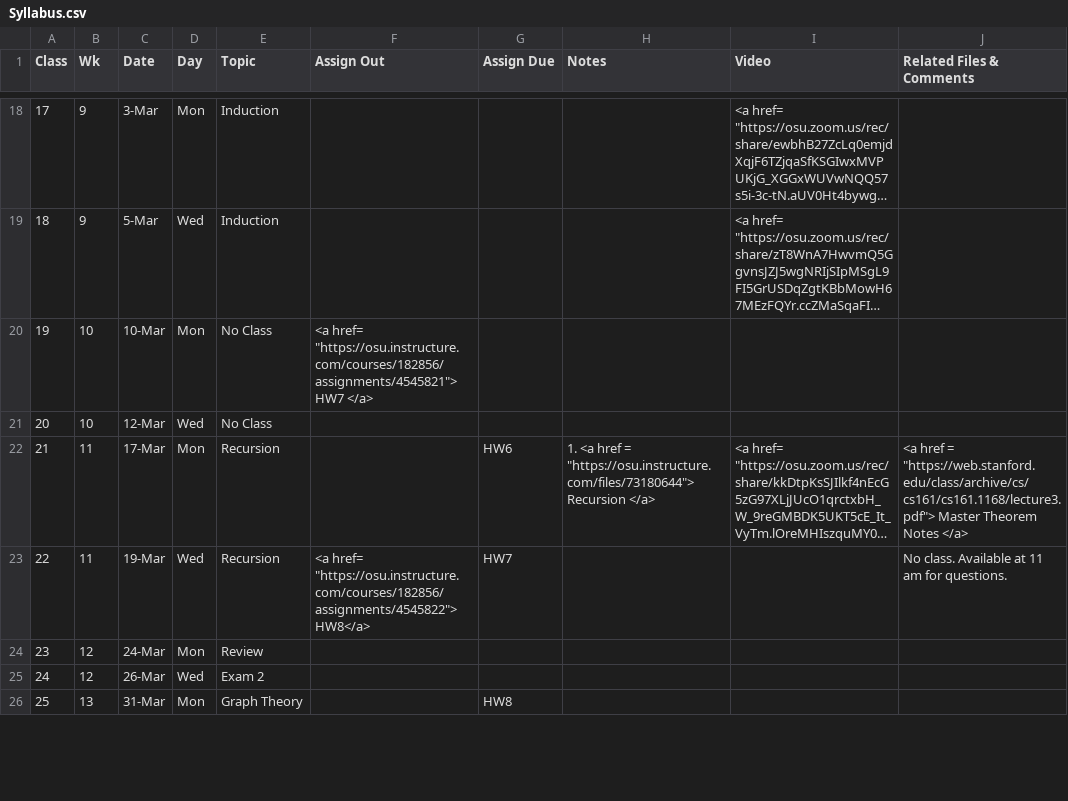
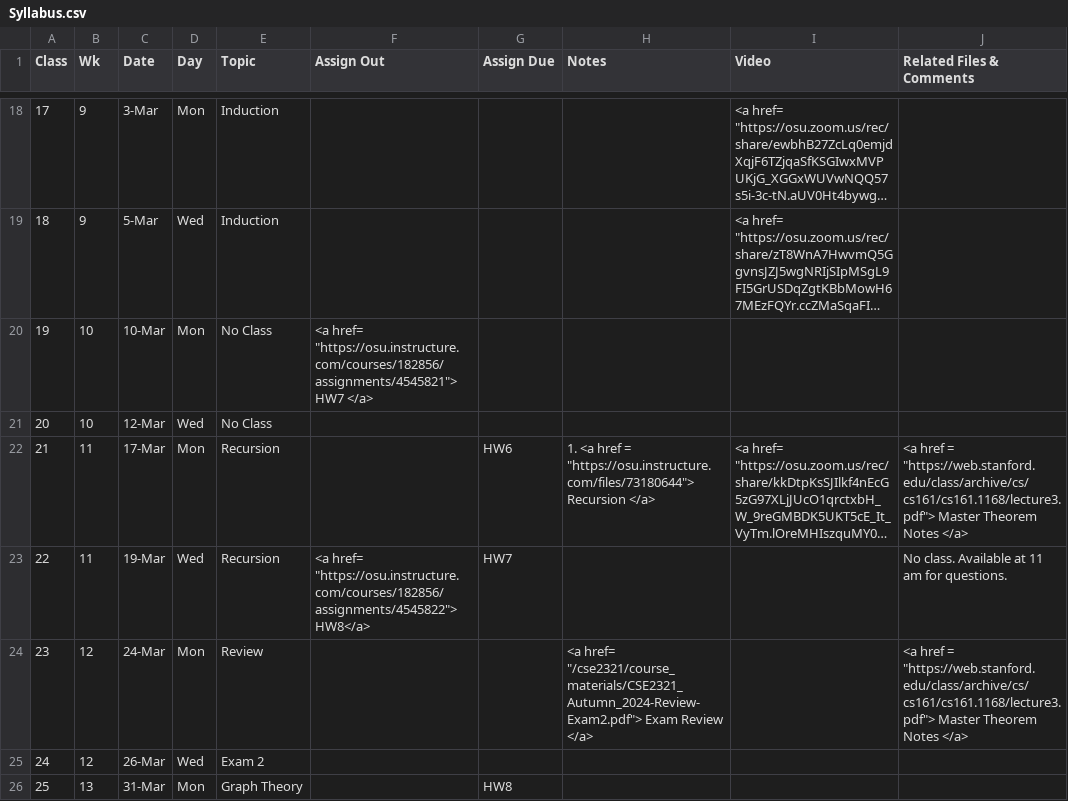
Before and after one commit to gryslik/cse2321, a CSV file: _data/Syllabus.csv, drawn as a sheet; only a part is shown, gaps mark what is left out; long unchanged cells end in ….

Commit message:
review material

```diff
--- a/_data/Syllabus.csv
+++ b/_data/Syllabus.csv
@@ -27,3 +27,3 @@
 22,11,19-Mar,Wed,Recursion,"<a href= ""https://osu.instructure.com/courses/182856/assignments/4545822""> HW8</a>",HW7,,,No class. Available at 11 am for questions.
-23,12,24-Mar,Mon,Review,,,,,
+23,12,24-Mar,Mon,Review,,,"<a href= ""/cse2321/course_materials/CSE2321_Autumn_2024-Review-Exam2.pdf""> Exam Review  </a>",,"<a href =  ""https://web.stanford.edu/class/archive/cs/cs161/cs161.1168/lecture3.pdf""> Master Theorem Notes </a> "
 24,12,26-Mar,Wed,Exam 2,,,,,
```
